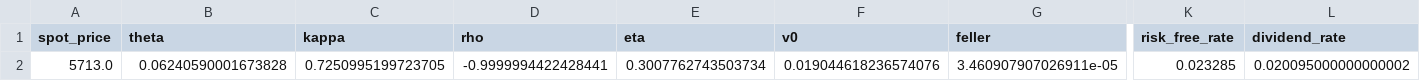
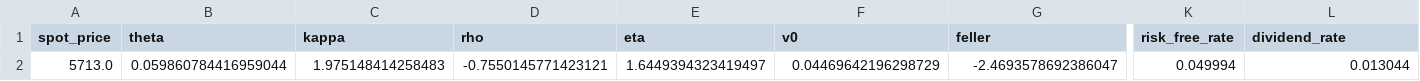
Before and after one commit to boomelage/heston-calibration, a CSV file: data/options/calibrations/cboe_spx_calibrations_2024-10-07.csv, drawn as a sheet; only a part is shown, gaps mark what is left out; the diff names each change by its address in the sheet, - before the commit and + after, or states it on an @@ line.

Commit message:
Fix stale rate lookup in calibrator (PLAN.md Issue 1, Option B)
calibrateby_spot read r/g via rg[rg.index<=date][...].iloc[-1]. Because
rg (from data/get_rg.py) is sorted descending (newest first), the <=date
slice preserves that order and .iloc[-1] returned the OLDEST row in the
entire history (2008-01-07, ~2.33%) instead of the most recent quote
on/before the date (~5.0% for Oct-2024). The committed calibrations
showed the stale risk_free_rate=0.023285 as a result.

Fix (Option B, robust):
- Add a module-level rg_asc = rg.sort_index() so the lookup no longer
  depends on rg's sort order (sorted once at import, not per file).
- Use rg_asc['risk_free_rate'].asof(date) / ['dividend_rate'].asof(date),
  which return the last value at or before date regardless of ordering.
- Guard the no-rate case: if either is NaN (date precedes all rates),
  print a skip message and return instead of feeding NaN into QuantLib.

Verification: asof('2024-10-07') -> r=0.049994, g=0.013044. Re-running
the pipeline regenerated calibrations/ and calibration_tests/ with the
correct rates (risk_free_rate ~0.042-0.05 for Oct-2024, not 0.0233);
those regenerated CSVs are included here.

Docs: remove the 'Stale rate lookup' Known Issue from CLAUDE.md and mark
PLAN.md Issue 1 done. Issue 2 (strike-selection slips) remains open.

```diff
--- a/data/options/calibrations/cboe_spx_calibrations_2024-10-07.csv
+++ b/data/options/calibrations/cboe_spx_calibrations_2024-10-07.csv
-B2 (theta): 0.06240590001673828
+B2 (theta): 0.059860784416959044
-C2 (kappa): 0.7250995199723705
+C2 (kappa): 1.975148414258483
-D2 (rho): -0.9999994422428441
+D2 (rho): -0.7550145771423121
-E2 (eta): 0.3007762743503734
+E2 (eta): 1.6449394323419497
-F2 (v0): 0.019044618236574076
+F2 (v0): 0.04469642196298729
-G2 (feller): 3.460907907026911e-05
+G2 (feller): -2.4693578692386047
-K2 (risk_free_rate): 0.023285
+K2 (risk_free_rate): 0.049994
-L2 (dividend_rate): 0.020095000000000002
+L2 (dividend_rate): 0.013044
```
Also changed, not shown: data/options/calibrations/cboe_spx_calibrations_2024-10-08.csv, data/options/calibrations/cboe_spx_calibrations_2024-10-10.csv, 3 other files.
